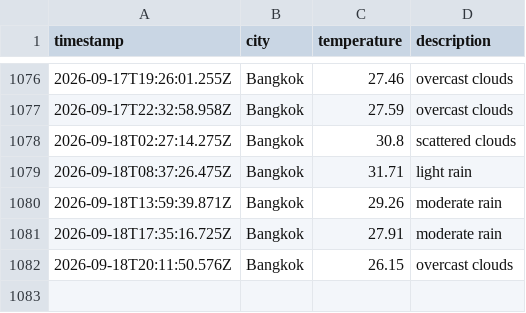
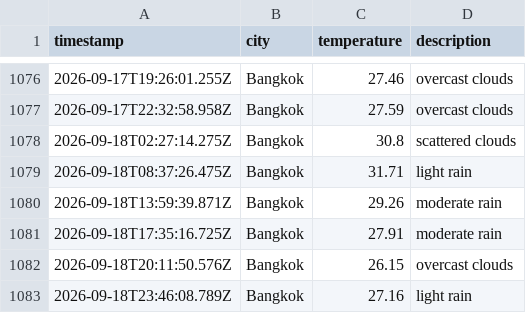
Before and after one commit to Doordiver/weather-api, a CSV file: data/weather_log.csv, drawn as a sheet; only a part is shown, gaps mark what is left out.

```diff
--- a/data/weather_log.csv
+++ b/data/weather_log.csv
@@ -1082 +1082,2 @@ timestamp,city,temperature,description
 2026-09-18T20:11:50.576Z,Bangkok,26.15,overcast clouds
+2026-09-18T23:46:08.789Z,Bangkok,27.16,light rain
```
Also changed, not shown: 1 other file.
